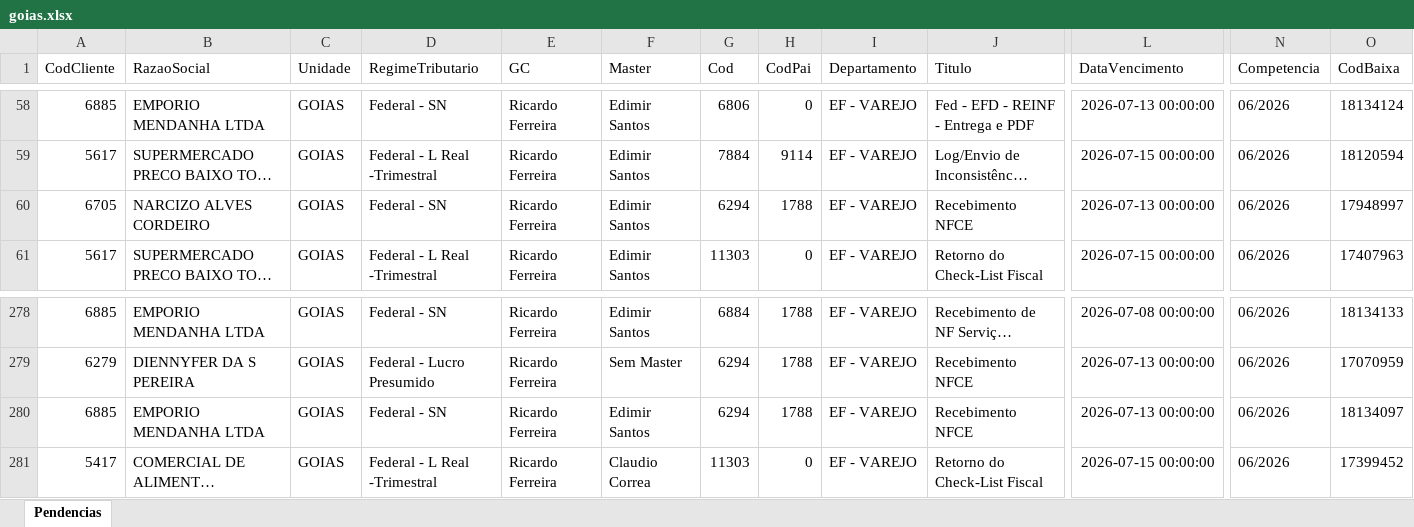
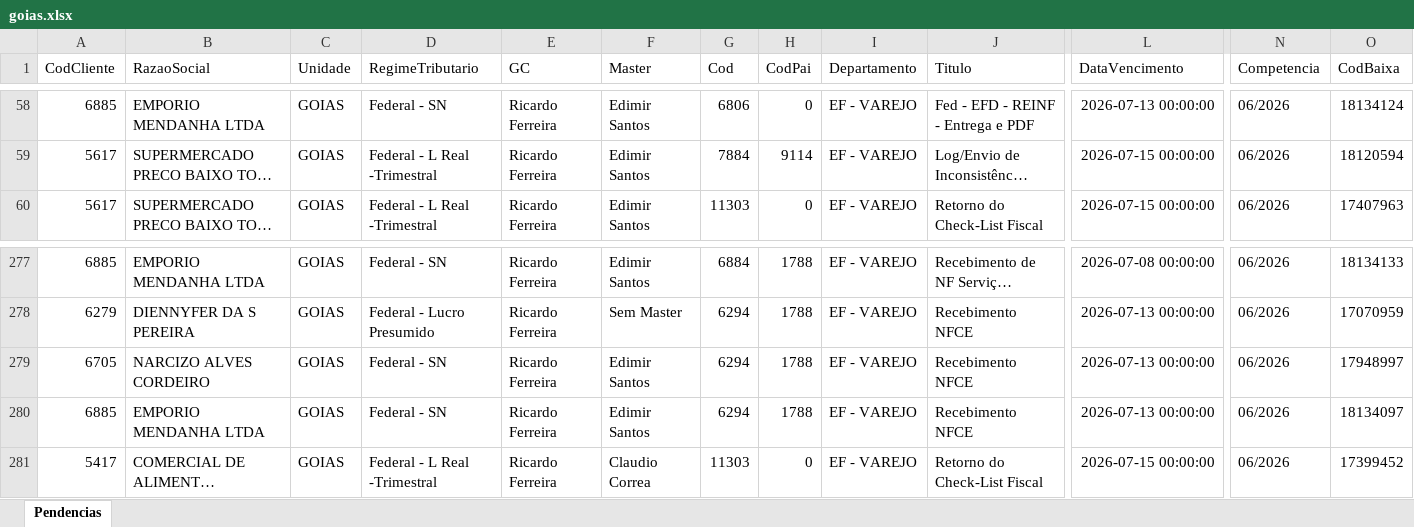
Before and after one commit to willianemanoel/Portal-das-tarefas-teste-, an Excel workbook: dados/base/goias.xlsx, sheet Pendencias, drawn as a sheet; only a part is shown, gaps mark what is left out; long unchanged cells end in …; values as stored, in another font and other column widths than the file's, no borders; removed rows and columns are numbered as before the commit, all else as after; rows hold the shown columns only; the diff names each change by its address in the sheet, - before the commit and + after, or states it on an @@ line.

```diff
--- a/dados/base/goias.xlsx (sheet Pendencias)
+++ b/dados/base/goias.xlsx (sheet Pendencias)
-row 60: 6705 | NARCIZO ALVES CORDEIRO | GOIAS | Federal - SN | Ricardo Ferreira | Edimir Santos | 6294 | 1788 | EF - VAREJO | Recebimento NFCE | 2026-07-13 00:00:00 | 06/2026 | 17948997
+row 279: 6705 | NARCIZO ALVES CORDEIRO | GOIAS | Federal - SN | Ricardo Ferreira | Edimir Santos | 6294 | 1788 | EF - VAREJO | Recebimento NFCE | 2026-07-13 00:00:00 | 06/2026 | 17948997
```
Also changed, not shown: dados/base/santos.xlsx, 1 other file.
